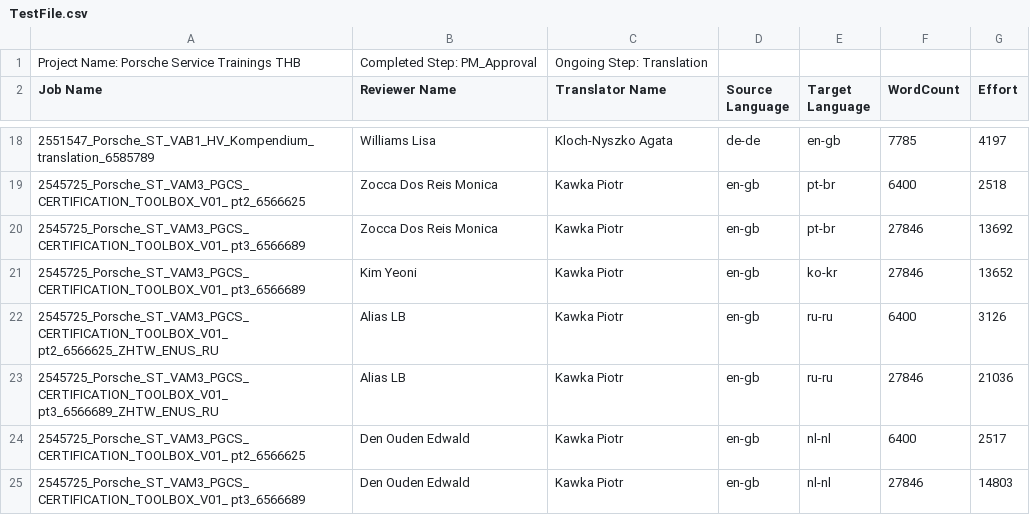
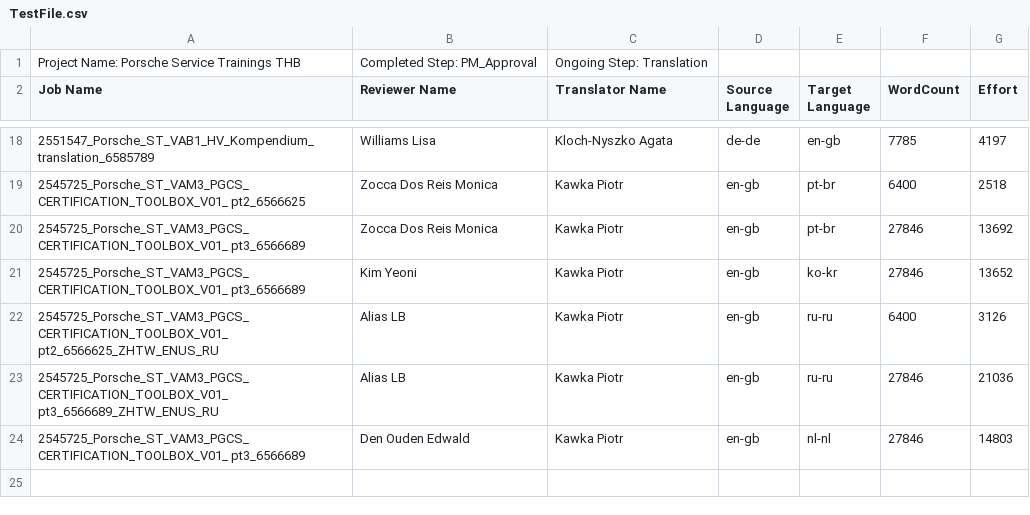
Before and after one commit to alekparol/ConstantEvaluation, a CSV file: ConstantEvaluation_Tests/bin/Debug/TestFile.csv, drawn as a sheet; only a part is shown, gaps mark what is left out; the diff names each change by its address in the sheet, - before the commit and + after, or states it on an @@ line.

```diff
--- a/ConstantEvaluation_Tests/bin/Debug/TestFile.csv
+++ b/ConstantEvaluation_Tests/bin/Debug/TestFile.csv
-row 24: 2545725_Porsche_ST_VAM3_PGCS_CERTIFICATION_TOOLBOX_V01_ pt2_6566625 | Den Ouden Edwald | Kawka Piotr | en-gb | nl-nl | 6400 | 2517
```
Also changed, not shown: 31 other files.
